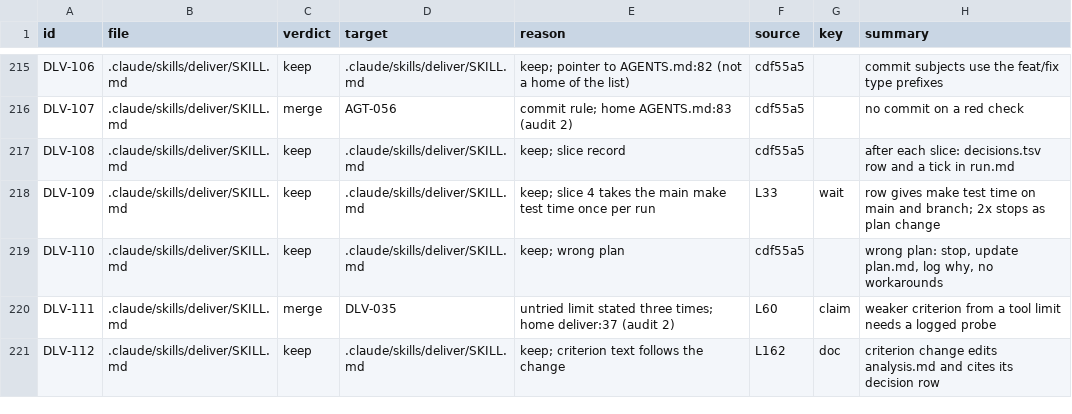
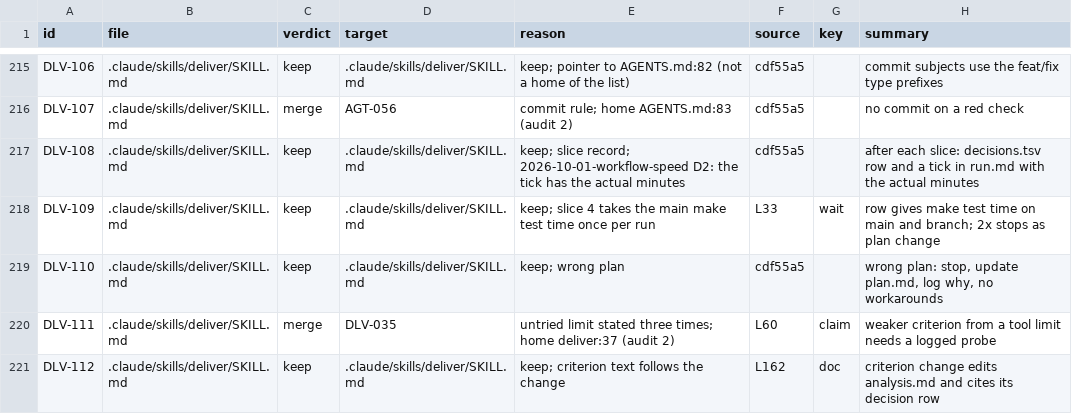
Before and after one commit to niltsiar/dirigible, a TSV file: docs/workflow/rules.tsv, drawn as a sheet; only a part is shown, gaps mark what is left out; the diff covers the shown part only.

Commit message:
docs(deliver): resolve the unknowns first and check the look early
Plan gates and on-screen checks found gaps that no open question of the
analysis listed. Phase 1 now keeps an Unknowns table (resolvers, split
rows for a question that is not sharp yet, the frontier first), and
Phase 3 runs scripts/check-plan.sh before the panel. A look-and-feel
unknown gets a prototype before the gate, and a slice that changes the
look gets a short on-screen check before its commit. The plan names its
agent groups and an estimate in minutes for each slice. A default names
the word that reverses it. The bench and the pairs run once, after the
last Phase 7 fix, so Phase 9 loses its bench step. After a fix that
follows the full replay, replay-list.sh picks the controls to replay.
The two research files of the run move to docs/research/.

Run 2026-10-01-workflow-speed, slice D2 (items 2, 3, 4, 5, 13a, 13b,
14a, 14b). The deliver rows and TOTAL go up (decisions.tsv
2026-10-01T19:10).

```diff
--- a/docs/workflow/rules.tsv
+++ b/docs/workflow/rules.tsv
@@ -216,3 +216,3 @@ DLV-106	.claude/skills/deliver/SKILL.md	keep	.claude/skills/deliver/SKILL.md	kee
 DLV-107	.claude/skills/deliver/SKILL.md	merge	AGT-056	commit rule; home AGENTS.md:83 (audit 2)	cdf55a5		no commit on a red check
-DLV-108	.claude/skills/deliver/SKILL.md	keep	.claude/skills/deliver/SKILL.md	keep; slice record	cdf55a5		after each slice: decisions.tsv row and a tick in run.md
+DLV-108	.claude/skills/deliver/SKILL.md	keep	.claude/skills/deliver/SKILL.md	keep; slice record; 2026-10-01-workflow-speed D2: the tick has the actual minutes	cdf55a5		after each slice: decisions.tsv row and a tick in run.md with the actual minutes
 DLV-109	.claude/skills/deliver/SKILL.md	keep	.claude/skills/deliver/SKILL.md	keep; slice 4 takes the main make test time once per run	L33	wait	row gives make test time on main and branch; 2x stops as plan change
```
Also changed, not shown: 2 added rows and 14 edited cells elsewhere in this file, docs/workflow/budgets.tsv, 5 other files.
